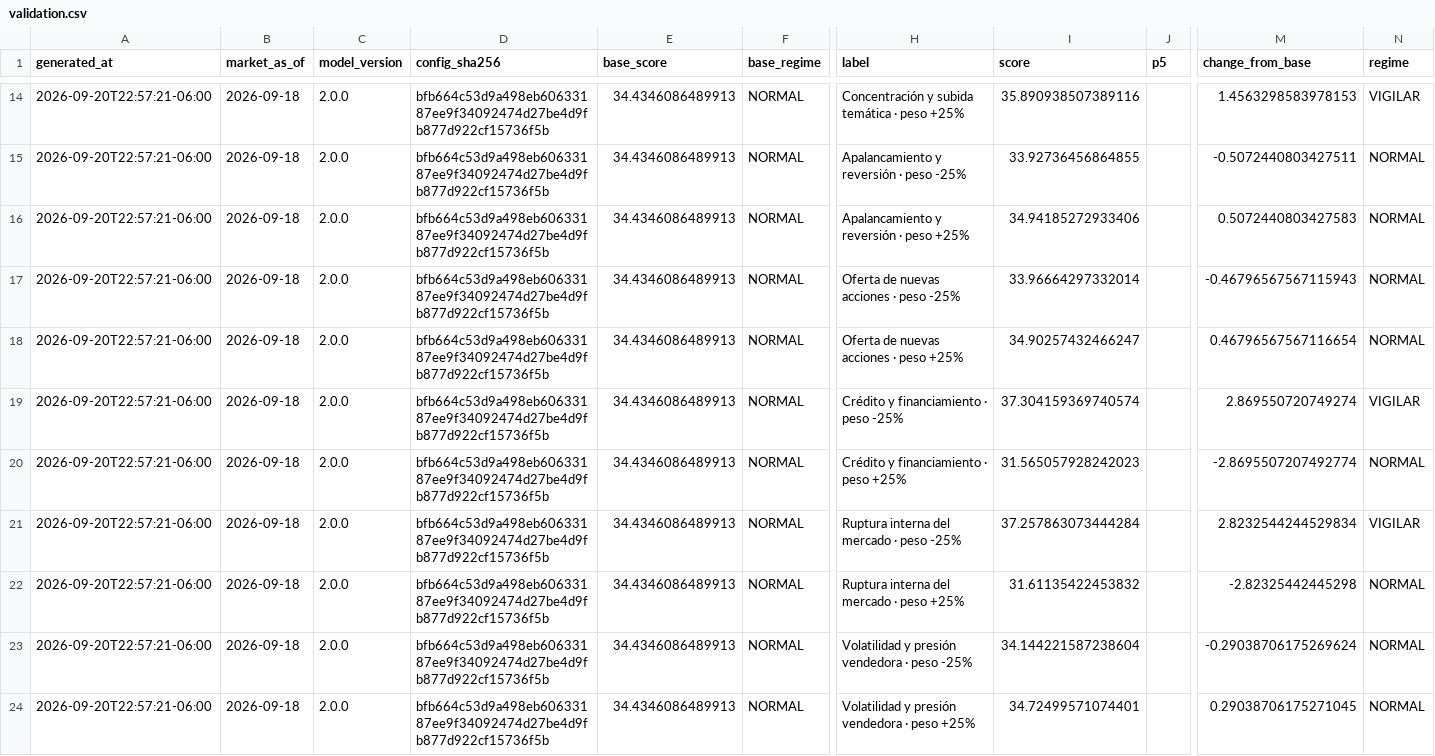
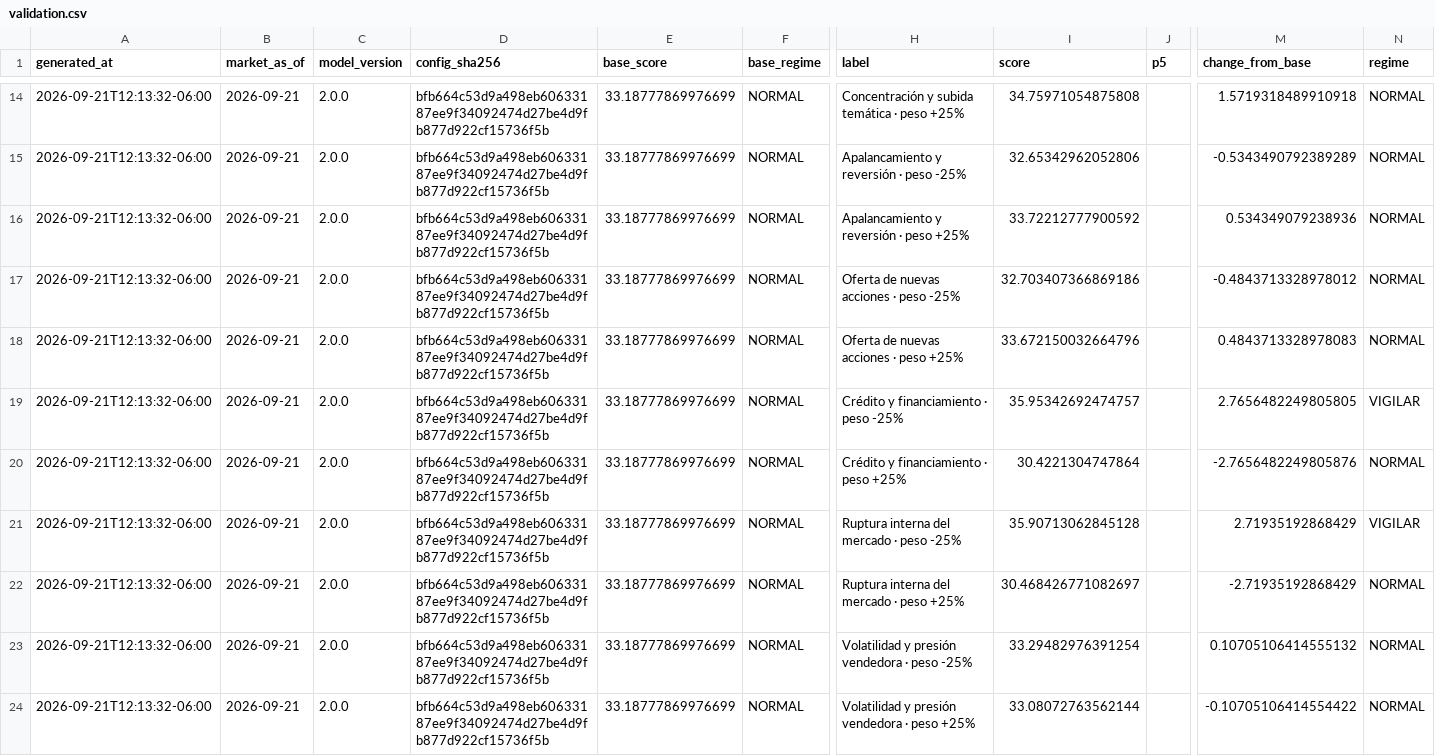
Before and after one commit to Bluxor-ai/radar-de-la-burbuja-ia, a CSV file: public/validation.csv, drawn as a sheet; only a part is shown, gaps mark what is left out; the diff covers the shown part only; the diff names each change by its address in the sheet, - before the commit and + after, or states it on an @@ line.

```diff
--- a/public/validation.csv
+++ b/public/validation.csv
-A14:A24 (generated_at): 2026-09-20T22:57:21-06:00
+A14:A24 (generated_at): 2026-09-21T12:13:32-06:00
-B14:B24 (market_as_of): 2026-09-18
+B14:B24 (market_as_of): 2026-09-21
-E14:E24 (base_score): 34.4346086489913
+E14:E24 (base_score): 33.18777869976699
-I14 (score): 35.890938507389116
+I14 (score): 34.75971054875808
-M14 (change_from_base): 1.4563298583978153
+M14 (change_from_base): 1.5719318489910918
-N14 (regime): VIGILAR
+N14 (regime): NORMAL
-I15 (score): 33.92736456864855
+I15 (score): 32.65342962052806
-M15 (change_from_base): -0.5072440803427511
+M15 (change_from_base): -0.5343490792389289
-I16 (score): 34.94185272933406
+I16 (score): 33.72212777900592
-M16 (change_from_base): 0.5072440803427583
+M16 (change_from_base): 0.534349079238936
-I17 (score): 33.96664297332014
+I17 (score): 32.703407366869186
-M17 (change_from_base): -0.46796567567115943
+M17 (change_from_base): -0.4843713328978012
-I18 (score): 34.90257432466247
+I18 (score): 33.672150032664796
-M18 (change_from_base): 0.46796567567116654
+M18 (change_from_base): 0.4843713328978083
-I19 (score): 37.304159369740574
+I19 (score): 35.95342692474757
-M19 (change_from_base): 2.869550720749274
+M19 (change_from_base): 2.7656482249805805
-I20 (score): 31.565057928242023
+I20 (score): 30.4221304747864
-M20 (change_from_base): -2.8695507207492774
+M20 (change_from_base): -2.7656482249805876
-I21 (score): 37.257863073444284
+I21 (score): 35.90713062845128
-M21 (change_from_base): 2.8232544244529834
+M21 (change_from_base): 2.71935192868429
-I22 (score): 31.61135422453832
+I22 (score): 30.468426771082697
-M22 (change_from_base): -2.82325442445298
+M22 (change_from_base): -2.71935192868429
-I23 (score): 34.144221587238604
+I23 (score): 33.29482976391254
-M23 (change_from_base): -0.29038706175269624
+M23 (change_from_base): 0.10705106414555132
-I24 (score): 34.72499571074401
+I24 (score): 33.08072763562144
-M24 (change_from_base): 0.29038706175271045
+M24 (change_from_base): -0.10705106414554422
```
Also changed, not shown: 65 edited cells elsewhere in this file, data/gpu_price_history.csv, data/history.csv, 6 other files.
